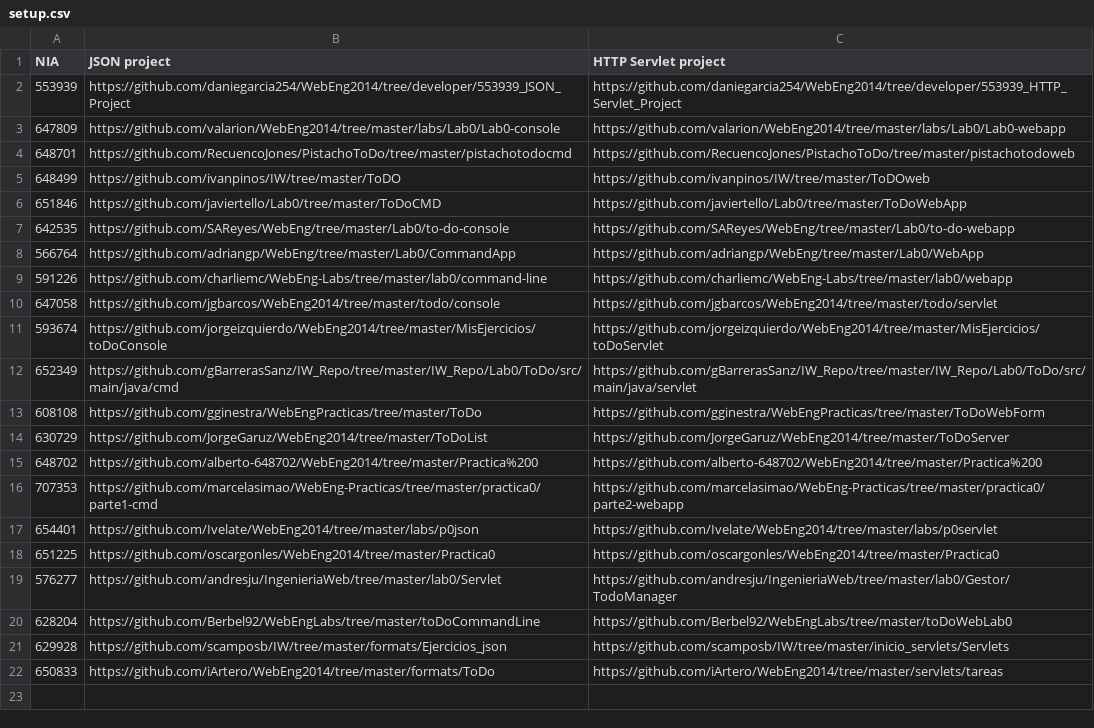
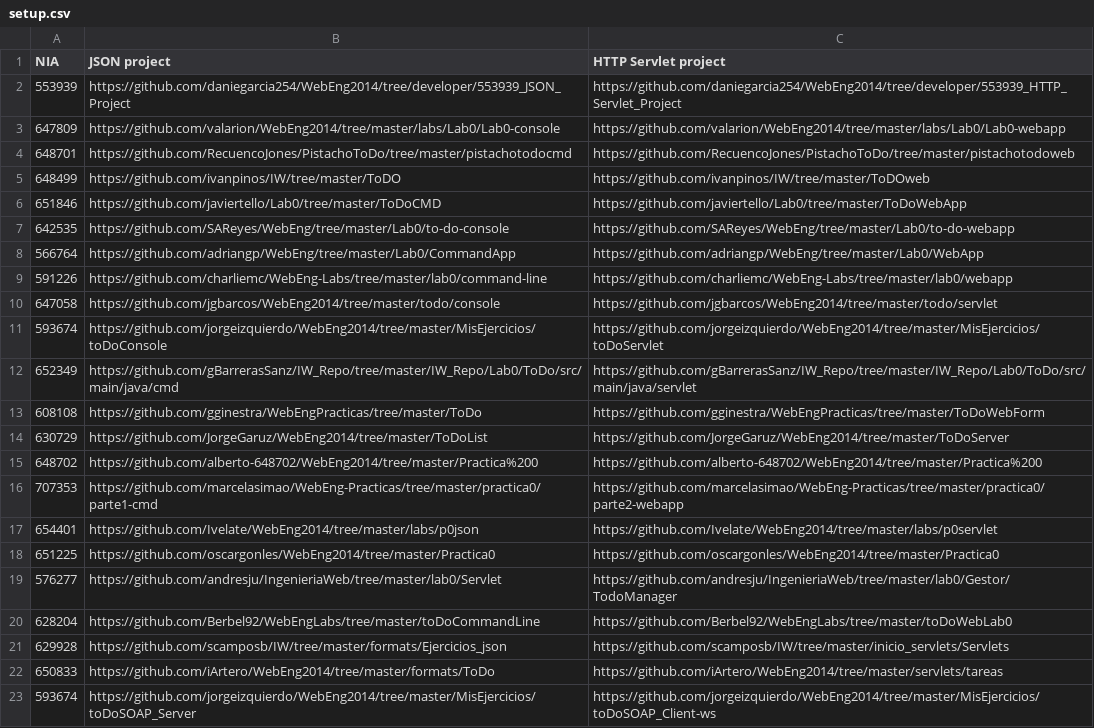
Before and after one commit to pablooli/WebEng2014, a CSV file: labs/setup.csv, drawn as a sheet; the diff names each change by its address in the sheet, - before the commit and + after, or states it on an @@ line.

Commit message:
Update setup.csv

```diff
--- a/labs/setup.csv
+++ b/labs/setup.csv
+row 23: 593674 | https://github.com/jorgeizquierdo/WebEng2014/tree/master/MisEjercicios/toDoSOAP_Server | https://github.com/jorgeizquierdo/WebEng2014/tree/master/MisEjercicios/toDoSOAP_Client-ws
```
